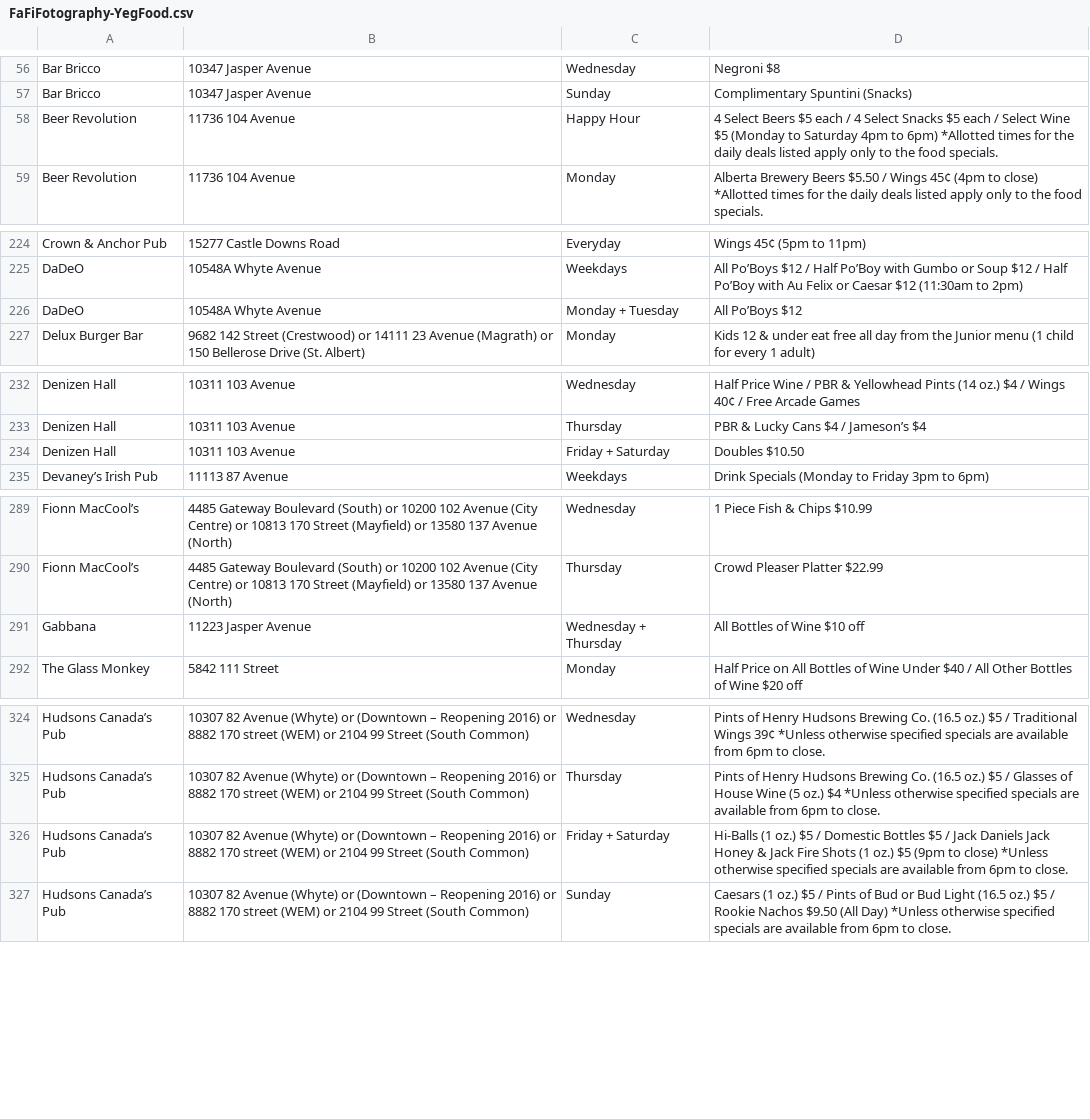
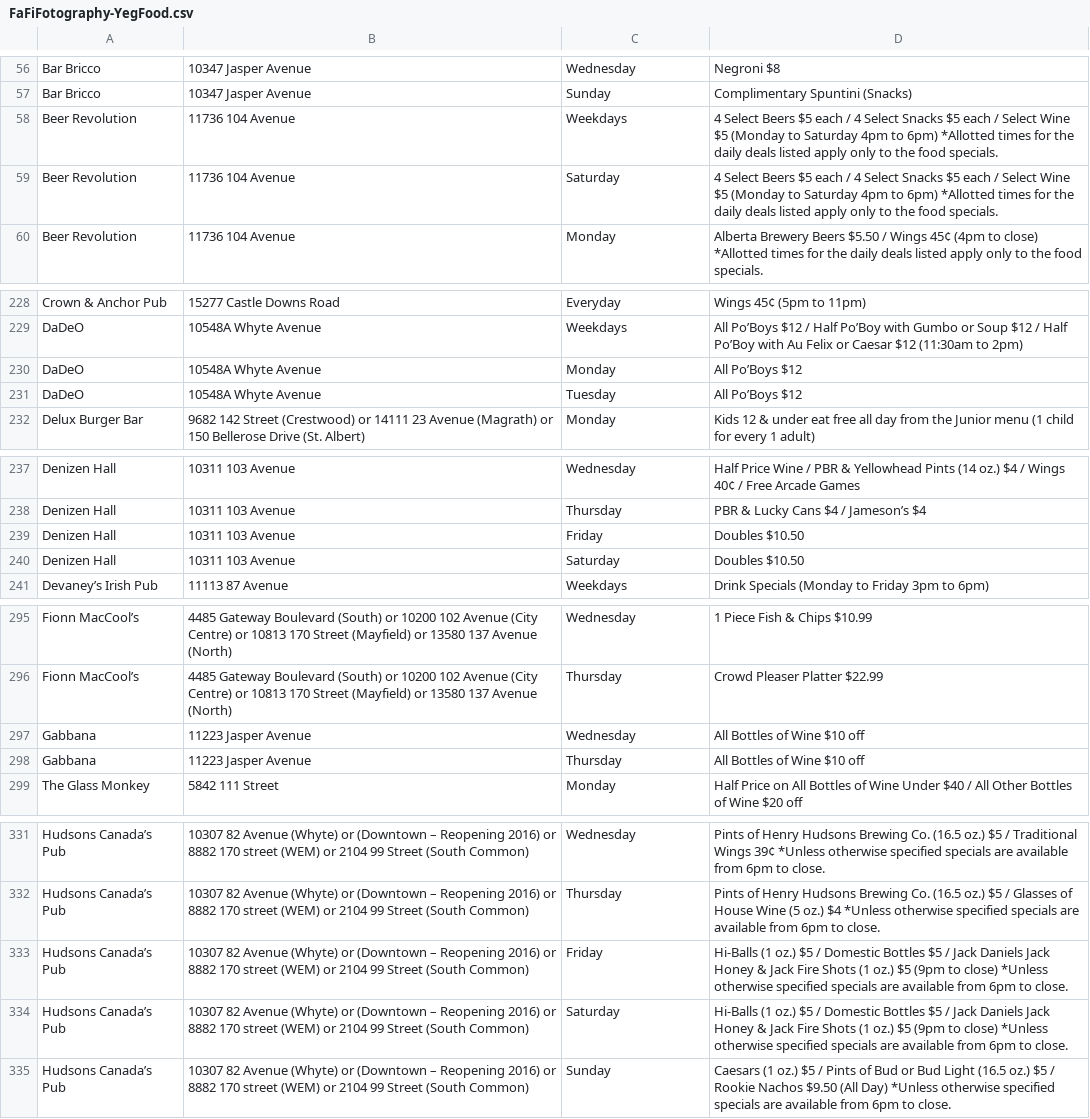
Before and after one commit to cbinns/YEGNightOut, a CSV file: Docs/FaFiFotography-YegFood.csv, drawn as a sheet; only a part is shown, gaps mark what is left out; the diff covers the shown part only.

```diff
--- a/Docs/FaFiFotography-YegFood.csv
+++ b/Docs/FaFiFotography-YegFood.csv
@@ -57,3 +57,4 @@ Bar Bricco, 10347 Jasper Avenue, Wednesday, Negroni $8
 Bar Bricco, 10347 Jasper Avenue, Sunday, Complimentary Spuntini (Snacks)
-Beer Revolution, 11736 104 Avenue, Happy Hour, 4 Select Beers $5 each / 4 Select Snacks $5 each / Select Wine $5 (Monday to Saturday 4pm to 6pm) *Allotted times for the daily deals listed apply only to the food specials.
+Beer Revolution, 11736 104 Avenue, Weekdays, 4 Select Beers $5 each / 4 Select Snacks $5 each / Select Wine $5 (Monday to Saturday 4pm to 6pm) *Allotted times for the daily deals listed apply only to the food specials.
+Beer Revolution, 11736 104 Avenue, Saturday, 4 Select Beers $5 each / 4 Select Snacks $5 each / Select Wine $5 (Monday to Saturday 4pm to 6pm) *Allotted times for the daily deals listed apply only to the food specials.
 Beer Revolution, 11736 104 Avenue, Monday, Alberta Brewery Beers $5.50 / Wings 45¢ (4pm to close) *Allotted times for the daily deals listed apply only to the food specials.
@@ -225,3 +229,4 @@ Crown & Anchor Pub, 15277 Castle Downs Road, Everyday, Wings 45¢ (5pm to 11pm)
 DaDeO, 10548A Whyte Avenue, Weekdays, All Po’Boys $12 / Half Po’Boy with Gumbo or Soup $12 / Half Po’Boy with Au Felix or Caesar $12 (11:30am to 2pm)
-DaDeO, 10548A Whyte Avenue, Monday + Tuesday, All Po’Boys $12
+DaDeO, 10548A Whyte Avenue, Monday, All Po’Boys $12
+DaDeO, 10548A Whyte Avenue, Tuesday, All Po’Boys $12
 Delux Burger Bar, 9682 142 Street (Crestwood) or 14111 23 Avenue (Magrath) or 150 Bellerose Drive (St. Albert), Monday, Kids 12 & under eat free all day from the Junior menu (1 child for every 1 adult)
@@ -233,3 +238,4 @@ Denizen Hall, 10311 103 Avenue, Wednesday, Half Price Wine / PBR & Yellowhead Pi
 Denizen Hall, 10311 103 Avenue, Thursday, PBR & Lucky Cans $4 / Jameson’s $4
-Denizen Hall, 10311 103 Avenue, Friday + Saturday, Doubles $10.50
+Denizen Hall, 10311 103 Avenue, Friday, Doubles $10.50
+Denizen Hall, 10311 103 Avenue, Saturday, Doubles $10.50
 Devaney’s Irish Pub, 11113 87 Avenue, Weekdays, Drink Specials (Monday to Friday 3pm to 6pm)
@@ -290,3 +296,4 @@ Fionn MacCool’s, 4485 Gateway Boulevard (South) or 10200 102 Avenue (City Cent
 Fionn MacCool’s, 4485 Gateway Boulevard (South) or 10200 102 Avenue (City Centre) or 10813 170 Street (Mayfield) or 13580 137 Avenue (North), Thursday, Crowd Pleaser Platter $22.99
-Gabbana, 11223 Jasper Avenue, Wednesday + Thursday, All Bottles of Wine $10 off
+Gabbana, 11223 Jasper Avenue, Wednesday, All Bottles of Wine $10 off
+Gabbana, 11223 Jasper Avenue, Thursday, All Bottles of Wine $10 off
 The Glass Monkey, 5842 111 Street, Monday, Half Price on All Bottles of Wine Under $40 / All Other Bottles of Wine $20 off
@@ -325,3 +332,4 @@ Hudsons Canada’s Pub, 10307 82 Avenue (Whyte) or (Downtown – Reopening 2016)
 Hudsons Canada’s Pub, 10307 82 Avenue (Whyte) or (Downtown – Reopening 2016) or 8882 170 street (WEM) or 2104 99 Street (South Common), Thursday, Pints of Henry Hudsons Brewing Co. (16.5 oz.) $5 / Glasses of House Wine (5 oz.) $4 *Unless otherwise specified specials are available from 6pm to close.
-Hudsons Canada’s Pub, 10307 82 Avenue (Whyte) or (Downtown – Reopening 2016) or 8882 170 street (WEM) or 2104 99 Street (South Common), Friday + Saturday, Hi-Balls (1 oz.) $5 / Domestic Bottles $5 / Jack Daniels Jack Honey & Jack Fire Shots (1 oz.) $5 (9pm to close) *Unless otherwise specified specials are available from 6pm to close.
+Hudsons Canada’s Pub, 10307 82 Avenue (Whyte) or (Downtown – Reopening 2016) or 8882 170 street (WEM) or 2104 99 Street (South Common), Friday, Hi-Balls (1 oz.) $5 / Domestic Bottles $5 / Jack Daniels Jack Honey & Jack Fire Shots (1 oz.) $5 (9pm to close) *Unless otherwise specified specials are available from 6pm to close.
+Hudsons Canada’s Pub, 10307 82 Avenue (Whyte) or (Downtown – Reopening 2016) or 8882 170 street (WEM) or 2104 99 Street (South Common), Saturday, Hi-Balls (1 oz.) $5 / Domestic Bottles $5 / Jack Daniels Jack Honey & Jack Fire Shots (1 oz.) $5 (9pm to close) *Unless otherwise specified specials are available from 6pm to close.
 Hudsons Canada’s Pub, 10307 82 Avenue (Whyte) or (Downtown – Reopening 2016) or 8882 170 street (WEM) or 2104 99 Street (South Common), Sunday, Caesars (1 oz.) $5 / Pints of Bud or Bud Light (16.5 oz.) $5 / Rookie Nachos $9.50 (All Day) *Unless otherwise specified specials are available from 6pm to close.
```
Also changed, not shown: 13 added rows and 17 edited cells elsewhere in this file, 1 other file.
